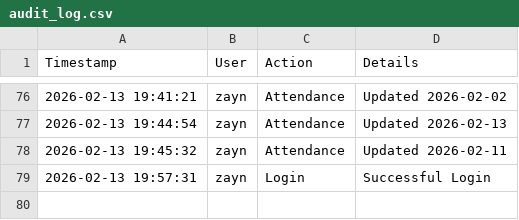
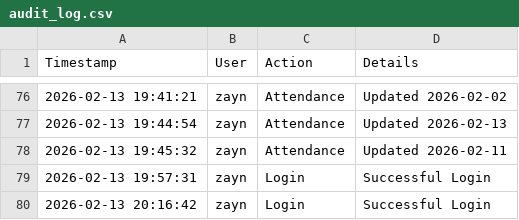
Before and after one commit to ZaynulAbiden/Employee-Management-Software, a CSV file: audit_log.csv, drawn as a sheet; only a part is shown, gaps mark what is left out.

```diff
--- a/audit_log.csv
+++ b/audit_log.csv
@@ -79 +79,2 @@ Timestamp,User,Action,Details
 2026-02-13 19:57:31,zayn,Login,Successful Login
+2026-02-13 20:16:42,zayn,Login,Successful Login
```
Also changed, not shown: 1 other file.
